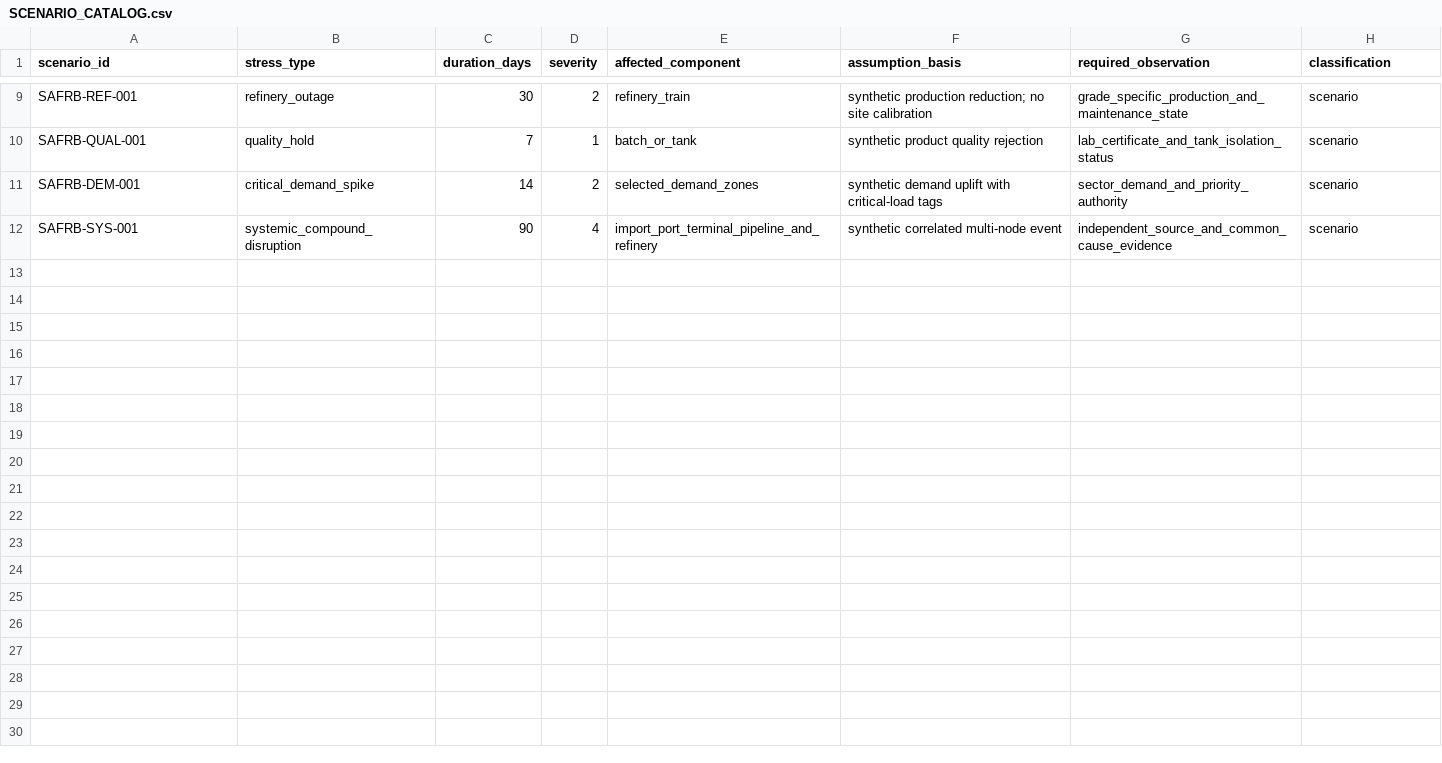
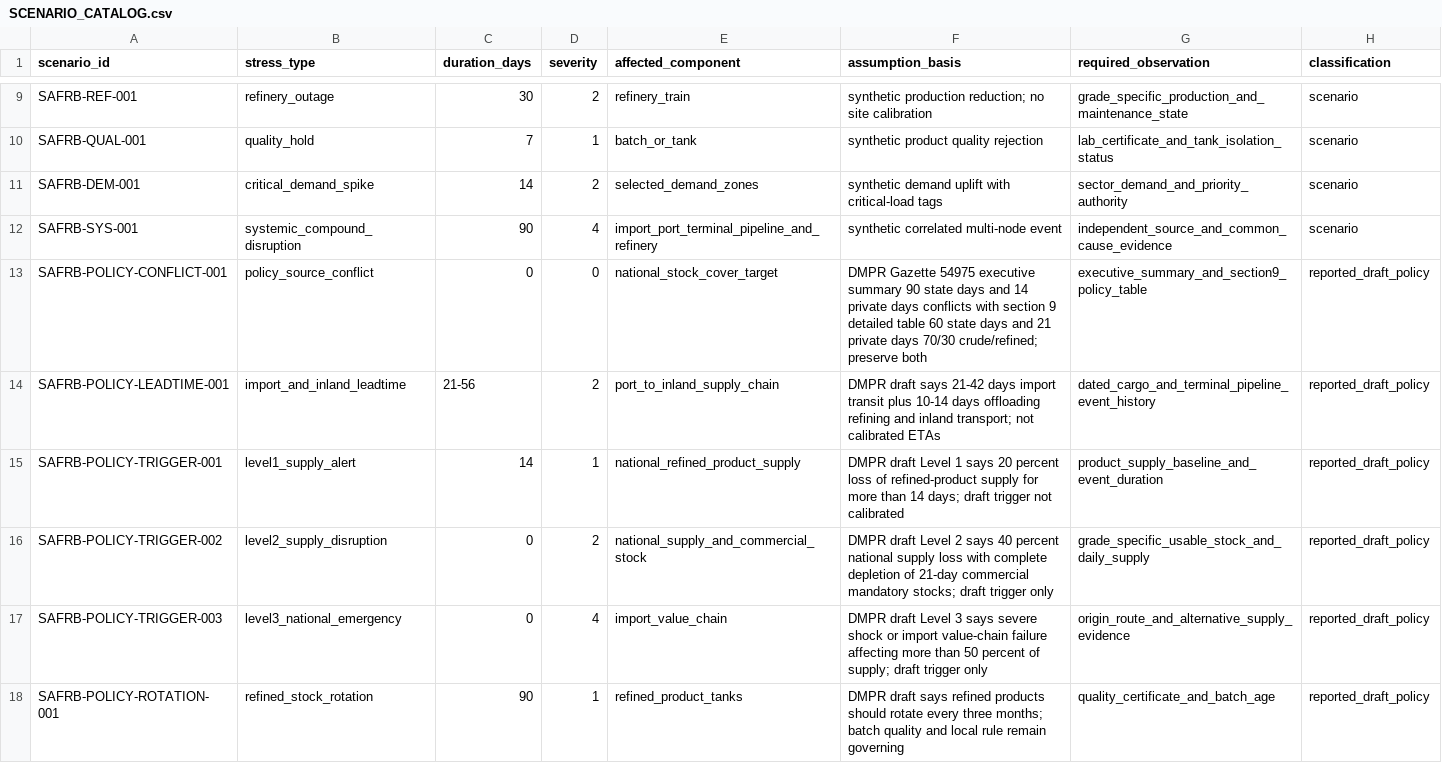
Before and after one commit to Luminous-Dynamics/symtropy, a CSV file: benchmarks/fuel-resilience/south-africa/v0.2/research/SCENARIO_CATALOG.csv, drawn as a sheet; only a part is shown, gaps mark what is left out.

Commit message:
research(safrb): audit draft strategic fuel stock policy inconsistencies

```diff
--- a/benchmarks/fuel-resilience/south-africa/v0.2/research/SCENARIO_CATALOG.csv
+++ b/benchmarks/fuel-resilience/south-africa/v0.2/research/SCENARIO_CATALOG.csv
@@ -12 +12,7 @@ SAFRB-DEM-001,critical_demand_spike,14,2,selected_demand_zones,synthetic demand
 SAFRB-SYS-001,systemic_compound_disruption,90,4,import_port_terminal_pipeline_and_refinery,synthetic correlated multi-node event,independent_source_and_common_cause_evidence,scenario
+SAFRB-POLICY-CONFLICT-001,policy_source_conflict,0,0,national_stock_cover_target,DMPR Gazette 54975 executive summary 90 state days and 14 private days conflicts with section 9 detailed table 60 state days and 21 private days 70/30 crude/refined; preserve both,executive_summary_and_section9_policy_table,reported_draft_policy
+SAFRB-POLICY-LEADTIME-001,import_and_inland_leadtime,21-56,2,port_to_inland_supply_chain,DMPR draft says 21-42 days import transit plus 10-14 days offloading refining and inland transport; not calibrated ETAs,dated_cargo_and_terminal_pipeline_event_history,reported_draft_policy
+SAFRB-POLICY-TRIGGER-001,level1_supply_alert,14,1,national_refined_product_supply,DMPR draft Level 1 says 20 percent loss of refined-product supply for more than 14 days; draft trigger not calibrated,product_supply_baseline_and_event_duration,reported_draft_policy
+SAFRB-POLICY-TRIGGER-002,level2_supply_disruption,0,2,national_supply_and_commercial_stock,DMPR draft Level 2 says 40 percent national supply loss with complete depletion of 21-day commercial mandatory stocks; draft trigger only,grade_specific_usable_stock_and_daily_supply,reported_draft_policy
+SAFRB-POLICY-TRIGGER-003,level3_national_emergency,0,4,import_value_chain,DMPR draft Level 3 says severe shock or import value-chain failure affecting more than 50 percent of supply; draft trigger only,origin_route_and_alternative_supply_evidence,reported_draft_policy
+SAFRB-POLICY-ROTATION-001,refined_stock_rotation,90,1,refined_product_tanks,DMPR draft says refined products should rotate every three months; batch quality and local rule remain governing,quality_certificate_and_batch_age,reported_draft_policy
```
Also changed, not shown: 3 other files.
